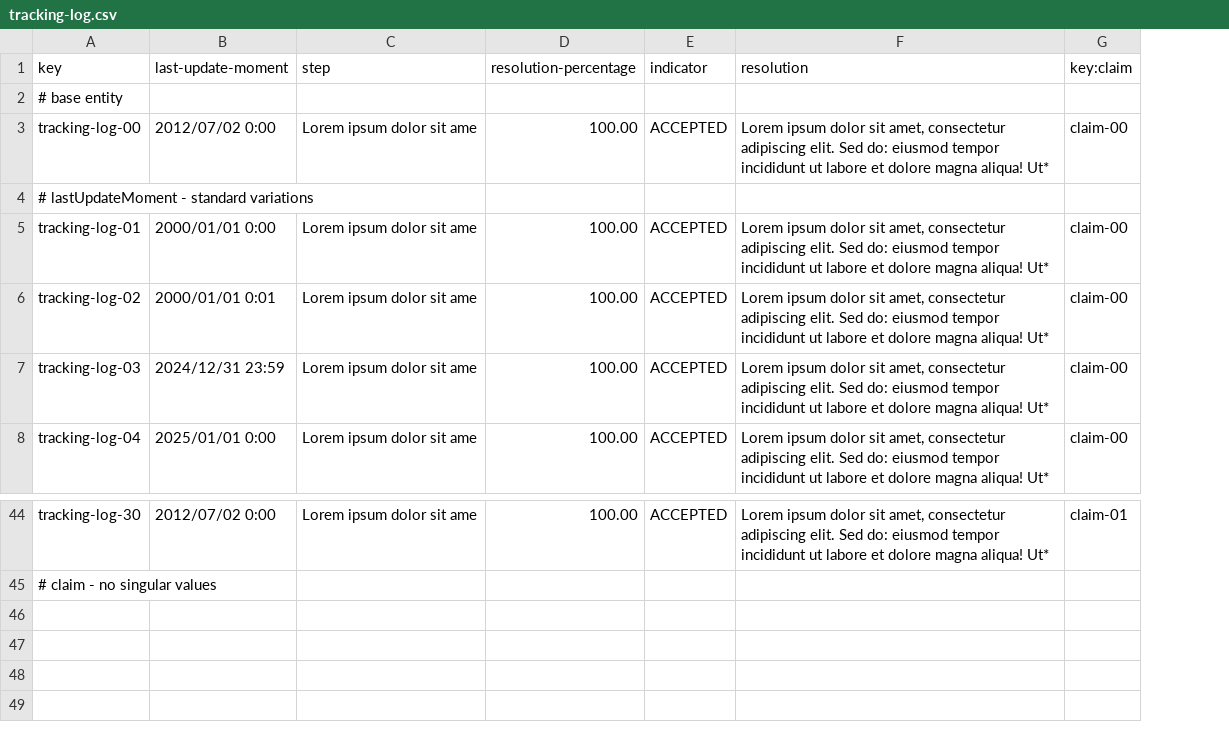
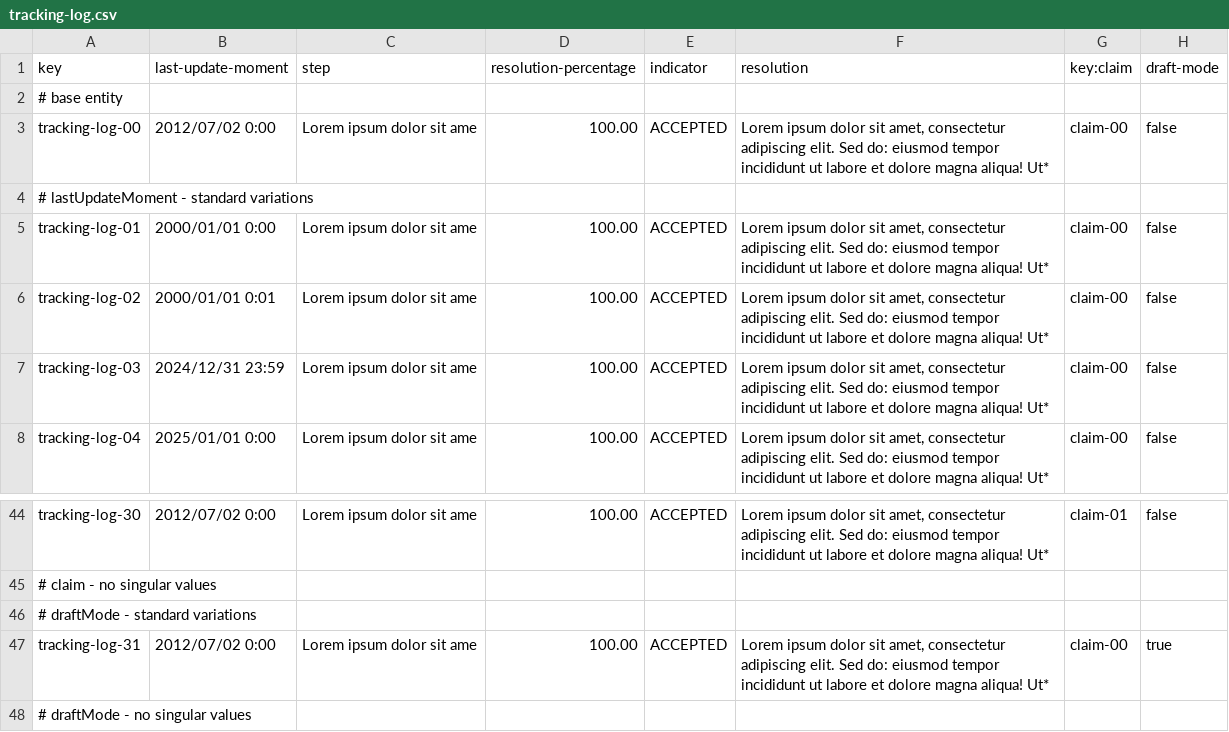
Before and after one commit to DP2-IIS-C1048/Acme-ANS-D, a CSV file: src/main/resources/WEB-INF/data/sample/tracking-log.csv, drawn as a sheet; only a part is shown, gaps mark what is left out; the diff names each change by its address in the sheet, - before the commit and + after, or states it on an @@ line.

Commit message:
Update tracking-log.csv

```diff
--- a/src/main/resources/WEB-INF/data/sample/tracking-log.csv
+++ b/src/main/resources/WEB-INF/data/sample/tracking-log.csv
+column H (draft-mode), rows 3-8: false |  | false | false | false | false; row 44: false
+row 46: # draftMode - standard variations
+row 47: tracking-log-31 | 2012/07/02 0:00 | Lorem ipsum dolor sit ame | 100.00 | ACCEPTED | Lorem ipsum dolor sit amet, consectetur adipiscing elit. Sed do: eiusmod tempor incididunt ut labore et dolore magna aliqua! Ut* | claim-00 | true
+row 48: # draftMode - no singular values
```
